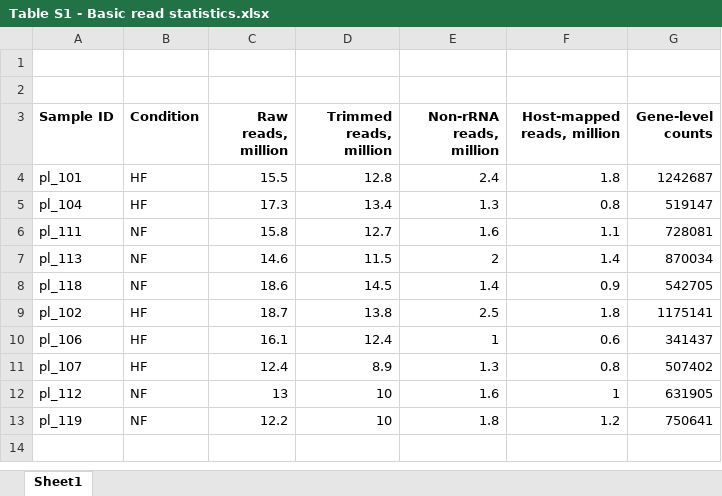
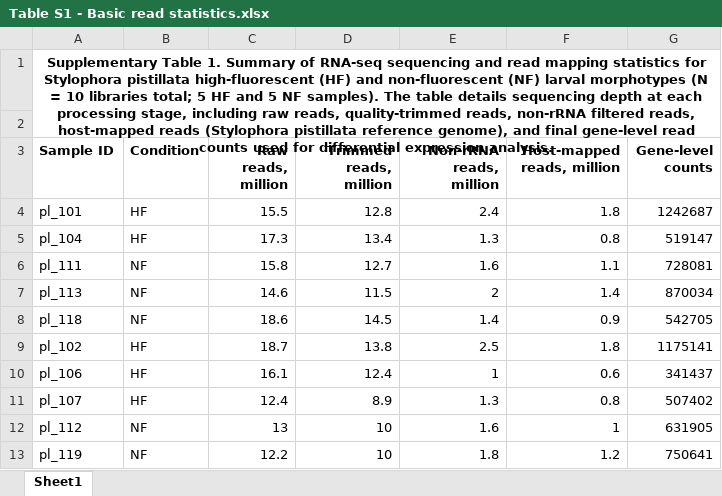
Before and after one commit to LielUziahu/S_Pistillata_Bet-Hedging, an Excel workbook: supplementary/Table S1 - Basic read statistics.xlsx, sheet Sheet1, drawn as a sheet; values as stored, in another font and other column widths than the file's, no borders; the diff names each change by its address in the sheet, - before the commit and + after, or states it on an @@ line.

```diff
--- a/supplementary/Table S1 - Basic read statistics.xlsx (sheet Sheet1)
+++ b/supplementary/Table S1 - Basic read statistics.xlsx (sheet Sheet1)
-A1 (Sample ID): (empty)
+A1 (Sample ID): Supplementary Table 1. Summary of RNA-seq sequencing and read mapping statistics for Stylophora pistillata high-fluorescent (HF) and non-fluorescent (NF) larval morphotypes (N = 10 libraries total; 5 HF and 5 NF samples). The table details sequencing depth at each processing stage, including raw reads, quality-trimmed reads, non-rRNA filtered reads, host-mapped reads (Stylophora pistillata reference genome), and final gene-level read counts used for differential expression analysis.
+A1:G2 merged
```
Also changed, not shown: supplementary/Table S2 - Symbiodiniaceae species.xlsx, 3 other files.
